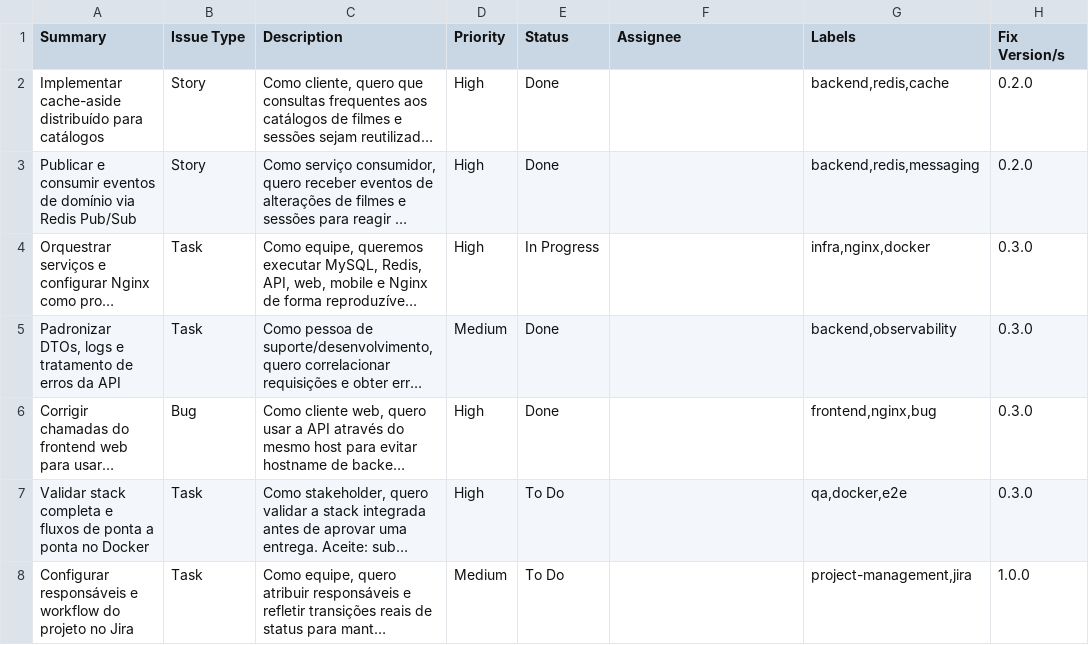
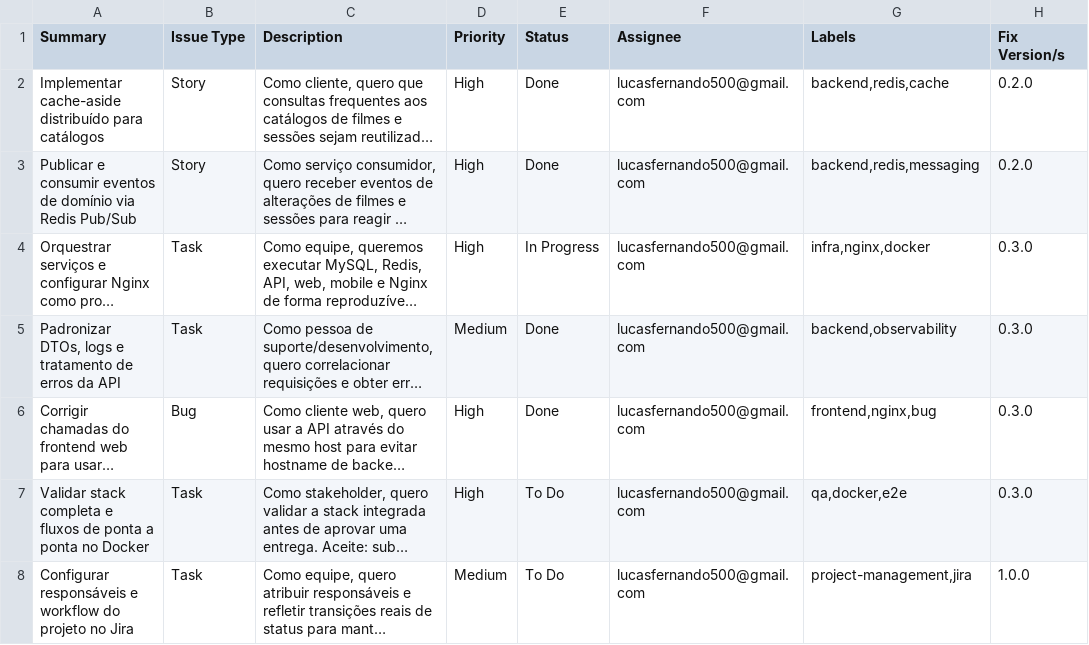
Before and after one commit to nondrack/projeto-front-end-mobile, a CSV file: .jira/issues.csv, drawn as a sheet; long unchanged cells end in …; the diff names each change by its address in the sheet, - before the commit and + after, or states it on an @@ line.

Commit message:
feature-jira

```diff
--- a/.jira/issues.csv
+++ b/.jira/issues.csv
-F2:F8 (Assignee): (empty)
+F2:F8 (Assignee): lucasfernando500@gmail.com
```
Also changed, not shown: 1 other file.
